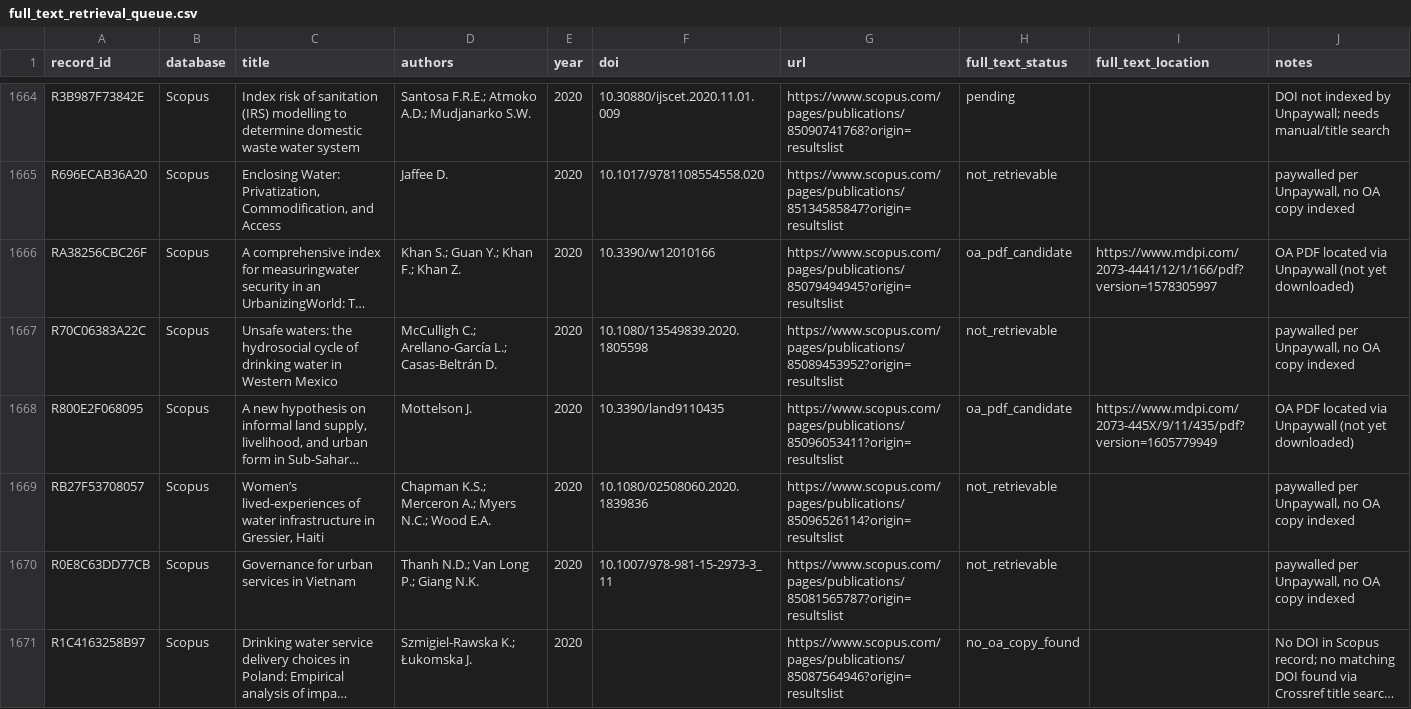
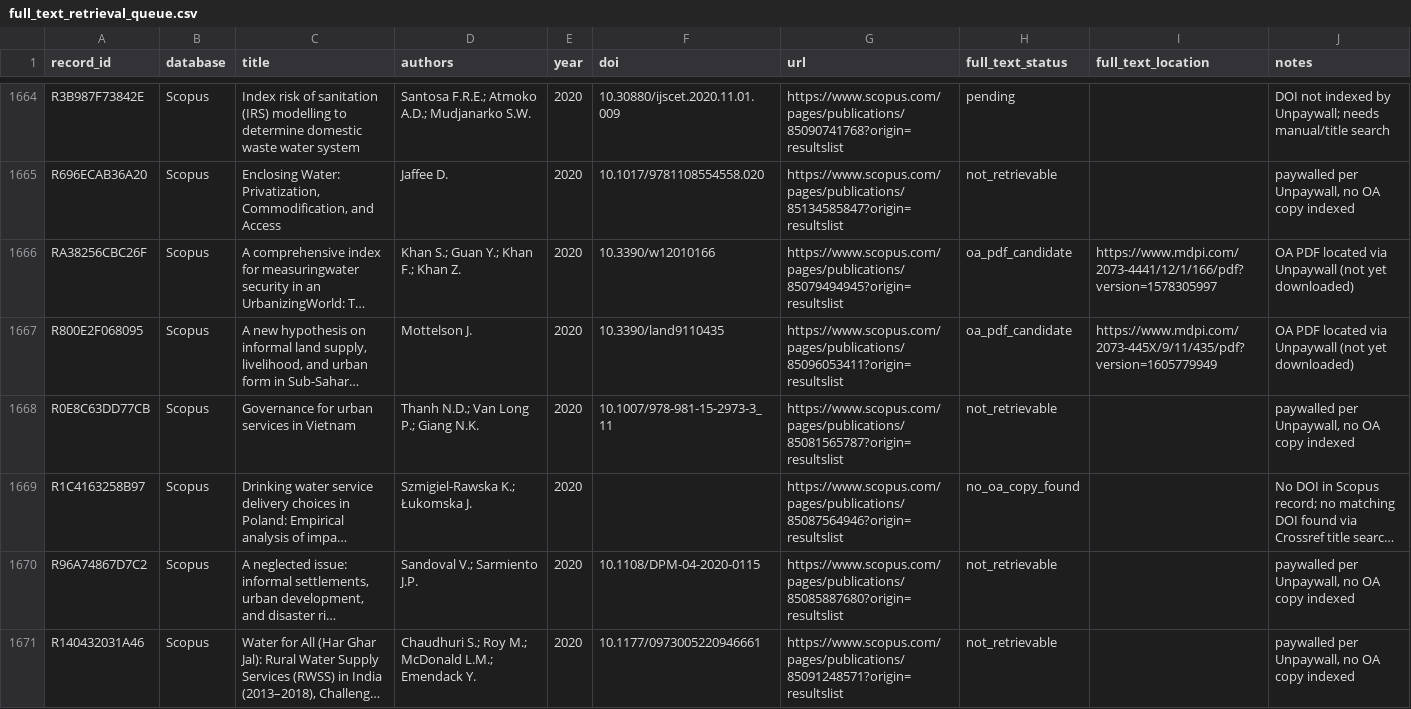
Before and after one commit to jrklaus8/water-law-dataset, a CSV file: legal-last-mile-systematic-review/02_screening/full_text/full_text_retrieval_queue.csv, drawn as a sheet; only a part is shown, gaps mark what is left out; the shorter side is filled out with more unchanged rows; long unchanged cells end in …; the diff names each change by its address in the sheet, - before the commit and + after, or states it on an @@ line.

```diff
--- a/legal-last-mile-systematic-review/02_screening/full_text/full_text_retrieval_queue.csv
+++ b/legal-last-mile-systematic-review/02_screening/full_text/full_text_retrieval_queue.csv
-row 1667: R70C06383A22C | Scopus | Unsafe waters: the hydrosocial cycle of drinking water in Western Mexico | McCulligh C.; Arellano-García L.; Casas-Beltrán D. | 2020 | 10.1080/13549839.2020.1805598 | https://www.scopus.com/pages/publications/85089453952?origin=resultslist | not_retrievable |  | paywalled per Unpaywall, no OA copy indexed
-row 1669: RB27F53708057 | Scopus | Women’s lived-experiences of water infrastructure in Gressier, Haiti | Chapman K.S.; Merceron A.; Myers N.C.; Wood E.A. | 2020 | 10.1080/02508060.2020.1839836 | https://www.scopus.com/pages/publications/85096526114?origin=resultslist | not_retrievable |  | paywalled per Unpaywall, no OA copy indexed
```
Also changed, not shown: legal-last-mile-systematic-review/05_analysis/descriptive/evidence_map.csv, 7 other files.
